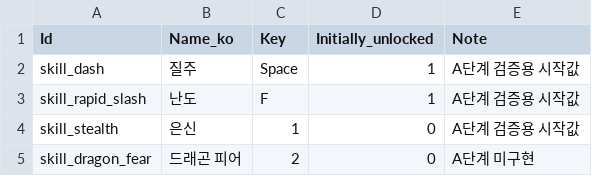
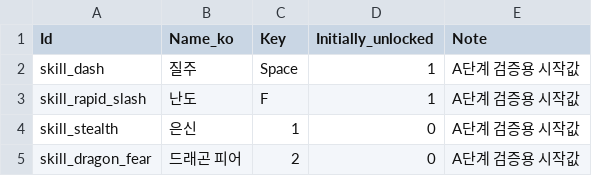
Before and after one commit to MoongTaeng-I/aigame, a CSV file: data/skill.csv, drawn as a sheet.

```diff
--- a/data/skill.csv
+++ b/data/skill.csv
@@ -4,2 +4,2 @@ skill_rapid_slash,난도,F,1,A단계 검증용 시작값
 skill_stealth,은신,1,0,A단계 검증용 시작값
-skill_dragon_fear,드래곤 피어,2,0,A단계 미구현
+skill_dragon_fear,드래곤 피어,2,0,A단계 검증용 시작값
```
Also changed, not shown: 8 other files.
